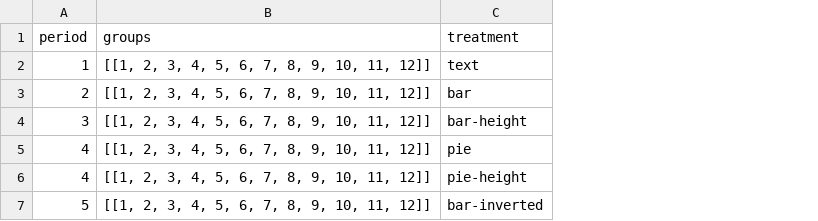
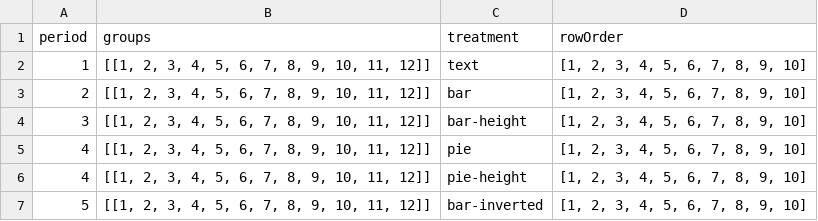
Before and after one commit to Leeps-Lab/redwood-holt-laury, a CSV file: config.csv, drawn as a sheet; the diff names each change by its address in the sheet, - before the commit and + after, or states it on an @@ line.

Commit message:
adds config entry for specifying decision order

```diff
--- a/config.csv
+++ b/config.csv
+column D (rowOrder), rows 2-7: all [1, 2, 3, 4, 5, 6, 7, 8, 9, 10]
```
Also changed, not shown: 1 other file.
